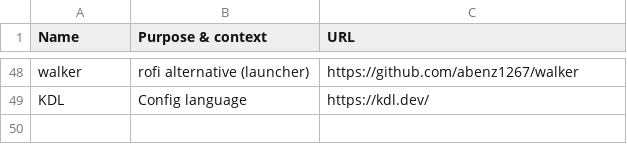
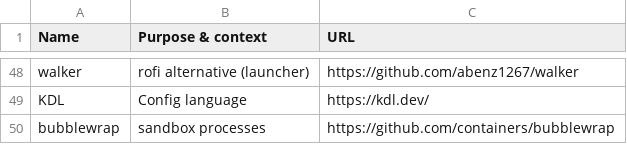
Before and after one commit to chelmertz/chelmertz.github.io, a CSV file: tables/usesthis_radar.csv, drawn as a sheet; only a part is shown, gaps mark what is left out; the diff names each change by its address in the sheet, - before the commit and + after, or states it on an @@ line.

```diff
--- a/tables/usesthis_radar.csv
+++ b/tables/usesthis_radar.csv
+row 50: bubblewrap | sandbox processes | https://github.com/containers/bubblewrap
```
Also changed, not shown: 2 other files.
